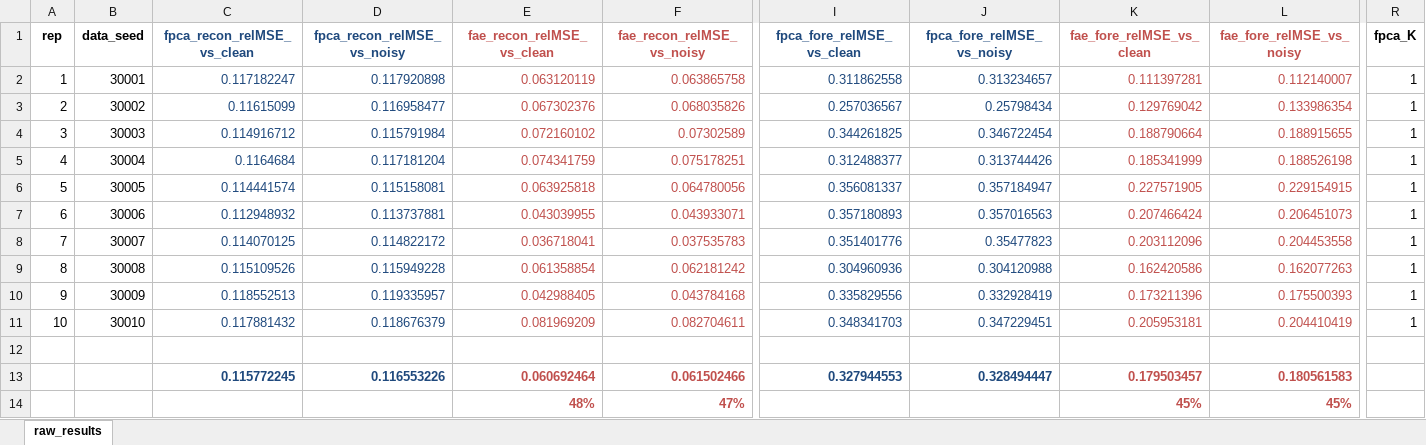
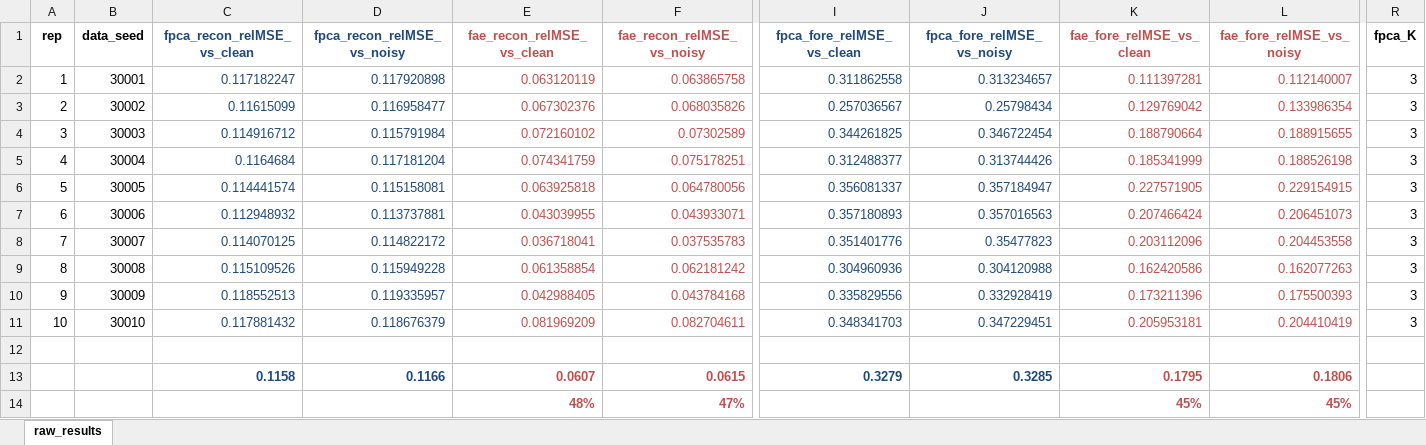
Before and after one commit to mobinapourmoshir/Functional-Autoencoder, an Excel workbook: Simulation/sim_results_nonlinear.xlsx, sheet raw_results, drawn as a sheet; only a part is shown, gaps mark what is left out; values as stored, in another font and other column widths than the file's, no borders; charts and pictures not drawn; removed rows and columns are numbered as before the commit, all else as after; rows hold the shown columns only; the diff names each change by its address in the sheet, - before the commit and + after, or states it on an @@ line.

```diff
--- a/Simulation/sim_results_nonlinear.xlsx (sheet raw_results)
+++ b/Simulation/sim_results_nonlinear.xlsx (sheet raw_results)
-R2:R11 (fpca_K): 1
+R2:R11 (fpca_K): 3
-row 13:  |  | 0.115772245 | 0.116553226 | 0.060692464 | 0.061502466 | 0.327944553 | 0.328494447 | 0.179503457 | 0.180561583
+row 13:  |  | 0.1158 | 0.1166 | 0.0607 | 0.0615 | 0.3279 | 0.3285 | 0.1795 | 0.1806
```
Also changed, not shown: 30 other files.
